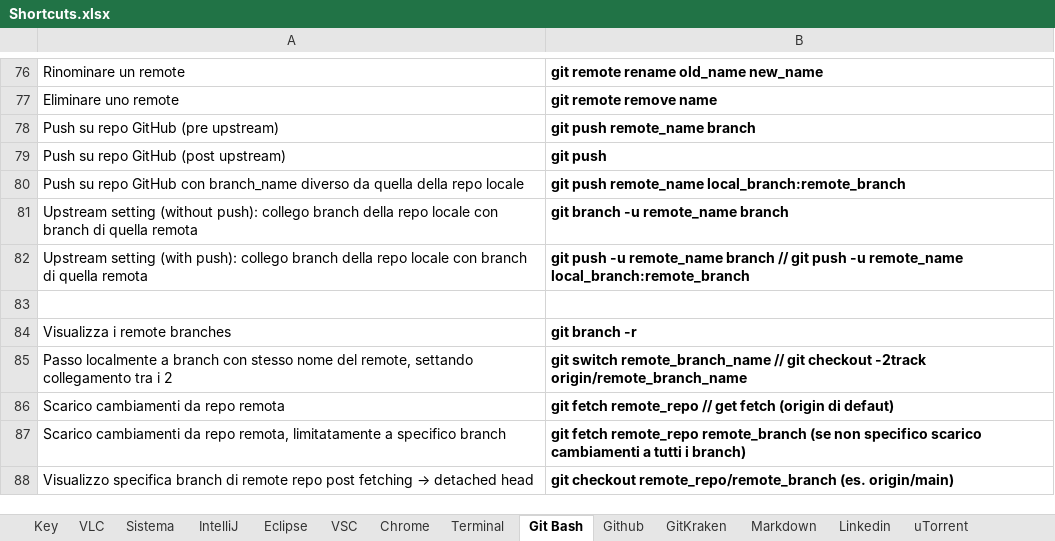
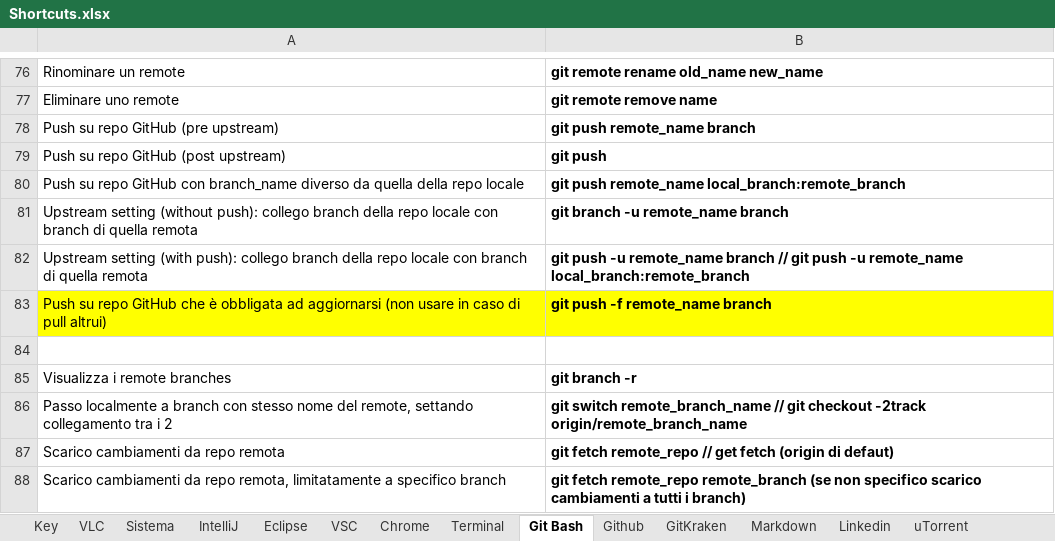
Before and after one commit to LucaSalvarani86/Appunti, an Excel workbook: Shortcuts.xlsx, sheet Git Bash, drawn as a sheet; only a part is shown, gaps mark what is left out; the shorter side is filled out with more unchanged rows; values as stored, in another font and other column widths than the file's, no borders; the diff names each change by its address in the sheet, - before the commit and + after, or states it on an @@ line.

```diff
--- a/Shortcuts.xlsx (sheet Git Bash)
+++ b/Shortcuts.xlsx (sheet Git Bash)
+row 83: Push su repo GitHub che è obbligata ad aggiornarsi (non usare in caso di pull altrui) | git push -f remote_name branch
```
Also changed, not shown: 3 other files.
